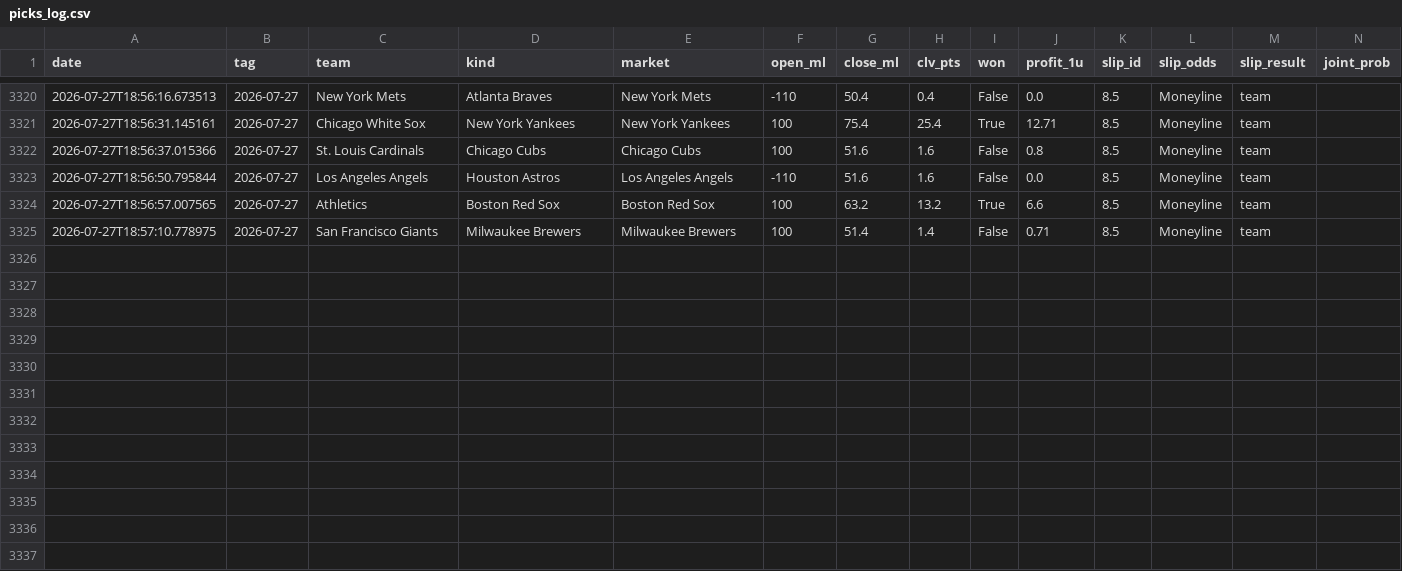
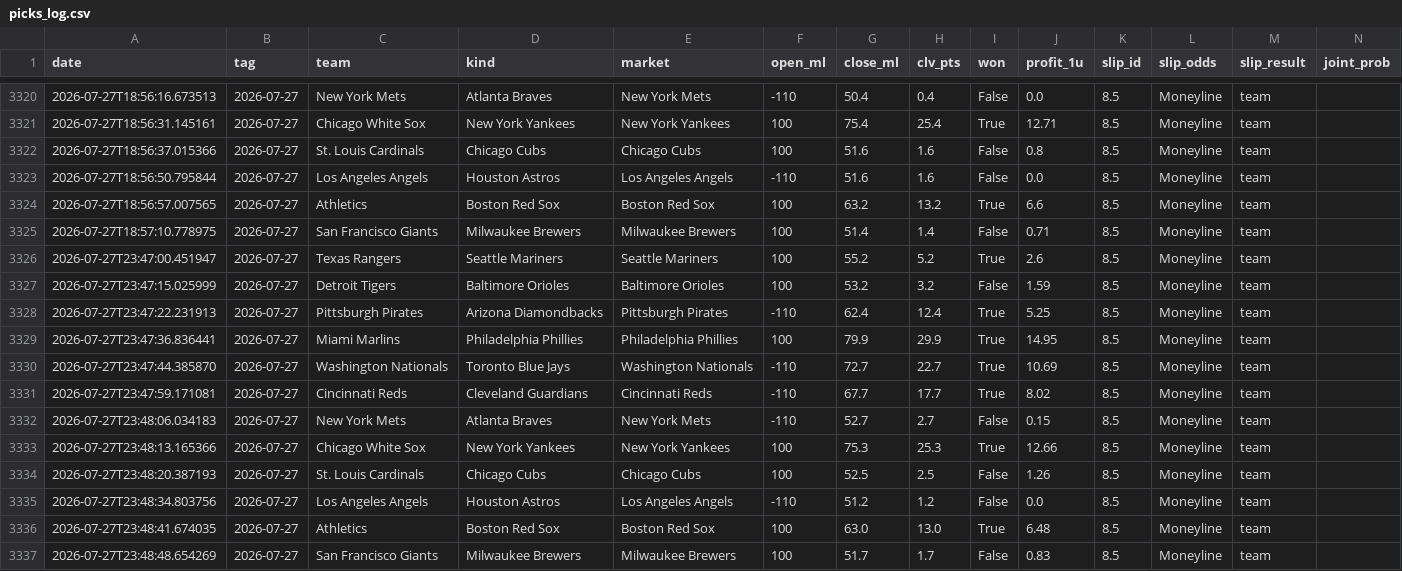
Before and after one commit to 48jg6bdmjs-dot/parlayos-public, a CSV file: picks_log.csv, drawn as a sheet; only a part is shown, gaps mark what is left out; rows hold the shown columns only; the diff names each change by its address in the sheet, - before the commit and + after, or states it on an @@ line.

```diff
--- a/picks_log.csv
+++ b/picks_log.csv
+row 3326: 2026-07-27T23:47:00.451947 | 2026-07-27 | Texas Rangers | Seattle Mariners | Seattle Mariners | 100 | 55.2 | 5.2 | True | 2.6 | 8.5 | Moneyline | team
+row 3327: 2026-07-27T23:47:15.025999 | 2026-07-27 | Detroit Tigers | Baltimore Orioles | Baltimore Orioles | 100 | 53.2 | 3.2 | False | 1.59 | 8.5 | Moneyline | team
+row 3328: 2026-07-27T23:47:22.231913 | 2026-07-27 | Pittsburgh Pirates | Arizona Diamondbacks | Pittsburgh Pirates | -110 | 62.4 | 12.4 | True | 5.25 | 8.5 | Moneyline | team
+row 3329: 2026-07-27T23:47:36.836441 | 2026-07-27 | Miami Marlins | Philadelphia Phillies | Philadelphia Phillies | 100 | 79.9 | 29.9 | True | 14.95 | 8.5 | Moneyline | team
+row 3330: 2026-07-27T23:47:44.385870 | 2026-07-27 | Washington Nationals | Toronto Blue Jays | Washington Nationals | -110 | 72.7 | 22.7 | True | 10.69 | 8.5 | Moneyline | team
+row 3331: 2026-07-27T23:47:59.171081 | 2026-07-27 | Cincinnati Reds | Cleveland Guardians | Cincinnati Reds | -110 | 67.7 | 17.7 | True | 8.02 | 8.5 | Moneyline | team
+row 3332: 2026-07-27T23:48:06.034183 | 2026-07-27 | New York Mets | Atlanta Braves | New York Mets | -110 | 52.7 | 2.7 | False | 0.15 | 8.5 | Moneyline | team
+row 3333: 2026-07-27T23:48:13.165366 | 2026-07-27 | Chicago White Sox | New York Yankees | New York Yankees | 100 | 75.3 | 25.3 | True | 12.66 | 8.5 | Moneyline | team
+row 3334: 2026-07-27T23:48:20.387193 | 2026-07-27 | St. Louis Cardinals | Chicago Cubs | Chicago Cubs | 100 | 52.5 | 2.5 | False | 1.26 | 8.5 | Moneyline | team
+row 3335: 2026-07-27T23:48:34.803756 | 2026-07-27 | Los Angeles Angels | Houston Astros | Los Angeles Angels | -110 | 51.2 | 1.2 | False | 0.0 | 8.5 | Moneyline | team
+row 3336: 2026-07-27T23:48:41.674035 | 2026-07-27 | Athletics | Boston Red Sox | Boston Red Sox | 100 | 63.0 | 13.0 | True | 6.48 | 8.5 | Moneyline | team
+row 3337: 2026-07-27T23:48:48.654269 | 2026-07-27 | San Francisco Giants | Milwaukee Brewers | Milwaukee Brewers | 100 | 51.7 | 1.7 | False | 0.83 | 8.5 | Moneyline | team
```
Also changed, not shown: 1 other file.
